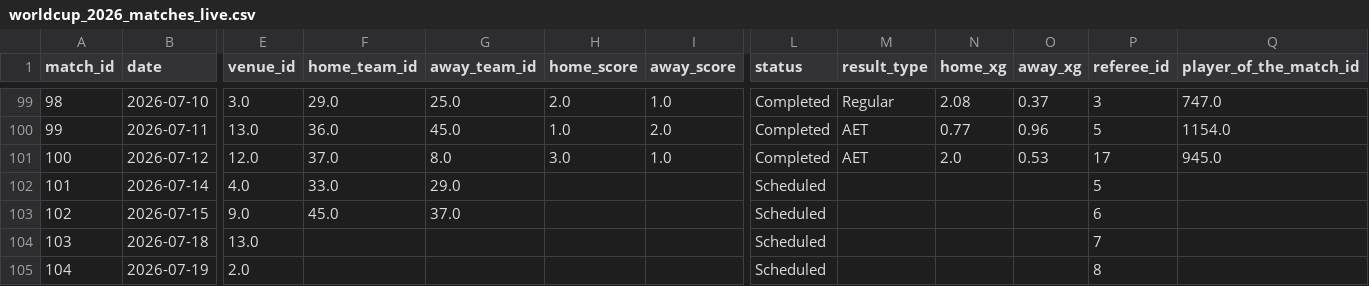
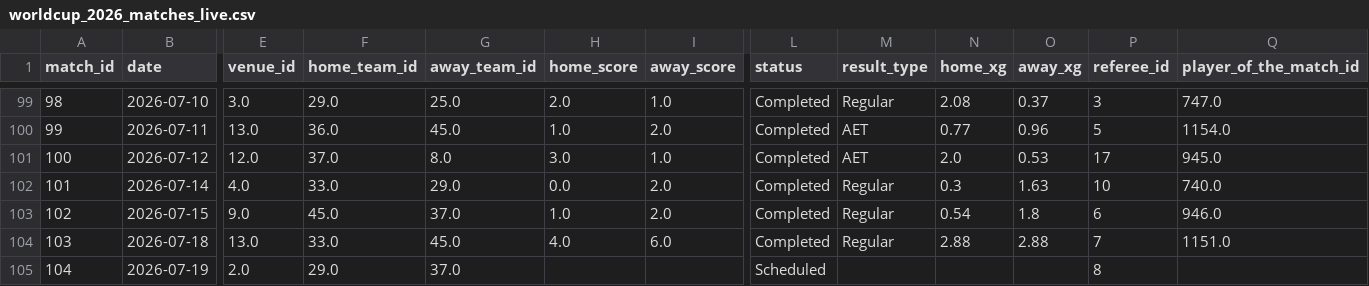
Before and after one commit to DevMbhoni/world-cup-predictor, a CSV file: data/processed/worldcup_2026_matches_live.csv, drawn as a sheet; only a part is shown, gaps mark what is left out; the diff names each change by its address in the sheet, - before the commit and + after, or states it on an @@ line.

```diff
--- a/data/processed/worldcup_2026_matches_live.csv
+++ b/data/processed/worldcup_2026_matches_live.csv
-H102 (home_score): (empty)
+H102 (home_score): 0.0
-I102:I103 (away_score): (empty)
+I102:I103 (away_score): 2.0
-L102:L104 (status): Scheduled
+L102:L104 (status): Completed
-M102:M104 (result_type): (empty)
+M102:M104 (result_type): Regular
-N102 (home_xg): (empty)
+N102 (home_xg): 0.3
-O102 (away_xg): (empty)
+O102 (away_xg): 1.63
-P102 (referee_id): 5
+P102 (referee_id): 10
-Q102 (player_of_the_match_id): (empty)
+Q102 (player_of_the_match_id): 740.0
-H103 (home_score): (empty)
+H103 (home_score): 1.0
-N103 (home_xg): (empty)
+N103 (home_xg): 0.54
-O103 (away_xg): (empty)
+O103 (away_xg): 1.8
-Q103 (player_of_the_match_id): (empty)
+Q103 (player_of_the_match_id): 946.0
-F104 (home_team_id): (empty)
+F104 (home_team_id): 33.0
-G104 (away_team_id): (empty)
+G104 (away_team_id): 45.0
-H104 (home_score): (empty)
+H104 (home_score): 4.0
-I104 (away_score): (empty)
+I104 (away_score): 6.0
-N104 (home_xg): (empty)
+N104 (home_xg): 2.88
-O104 (away_xg): (empty)
+O104 (away_xg): 2.88
-Q104 (player_of_the_match_id): (empty)
+Q104 (player_of_the_match_id): 1151.0
-F105 (home_team_id): (empty)
+F105 (home_team_id): 29.0
-G105 (away_team_id): (empty)
+G105 (away_team_id): 37.0
```
Also changed, not shown: data/predictions/golden_boot_predictions.csv, data/predictions/golden_boot_simulation_results.csv, 2 other files.
